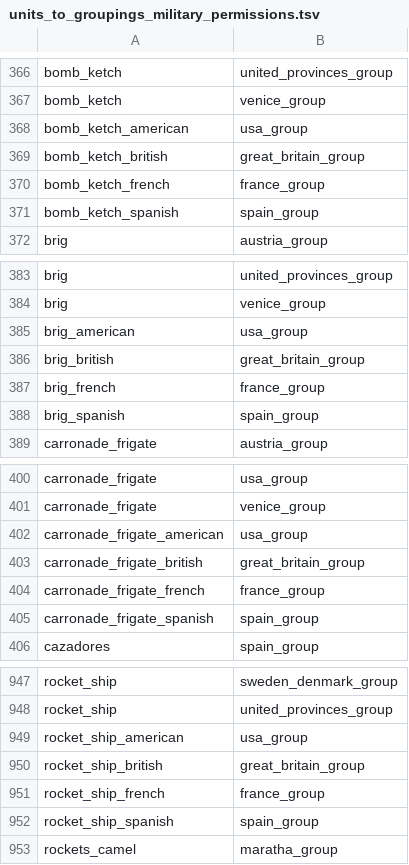
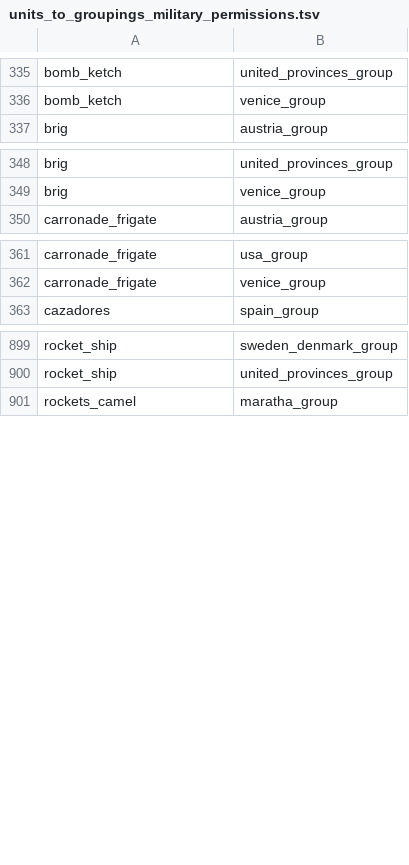
Before and after one commit to ilia-sharafutdinov/etw_patch6, a TSV file: patch6/db/units_to_groupings_military_permissions_tables/units_to_groupings_military_permissions.tsv, drawn as a sheet; only a part is shown, gaps mark what is left out; removed rows and columns are numbered as before the commit, all else as after; the diff covers the shown part only; the diff names each change by its address in the sheet, - before the commit and + after, or states it on an @@ line.

Commit message:
fixed ship duplication

```diff
--- a/patch6/db/units_to_groupings_military_permissions_tables/units_to_groupings_military_permissions.tsv
+++ b/patch6/db/units_to_groupings_military_permissions_tables/units_to_groupings_military_permissions.tsv
-row 368: bomb_ketch_american | usa_group
-row 369: bomb_ketch_british | great_britain_group
-row 370: bomb_ketch_french | france_group
-row 371: bomb_ketch_spanish | spain_group
-row 385: brig_american | usa_group
-row 386: brig_british | great_britain_group
-row 387: brig_french | france_group
-row 388: brig_spanish | spain_group
-row 402: carronade_frigate_american | usa_group
-row 403: carronade_frigate_british | great_britain_group
-row 404: carronade_frigate_french | france_group
-row 405: carronade_frigate_spanish | spain_group
-row 949: rocket_ship_american | usa_group
-row 950: rocket_ship_british | great_britain_group
-row 951: rocket_ship_french | france_group
-row 952: rocket_ship_spanish | spain_group
```
Also changed, not shown: 1 added row and 45 removed rows elsewhere in this file, patch6/db/units_to_exclusive_faction_permissions_tables/units_to_exclusive_faction_permissions.tsv.
